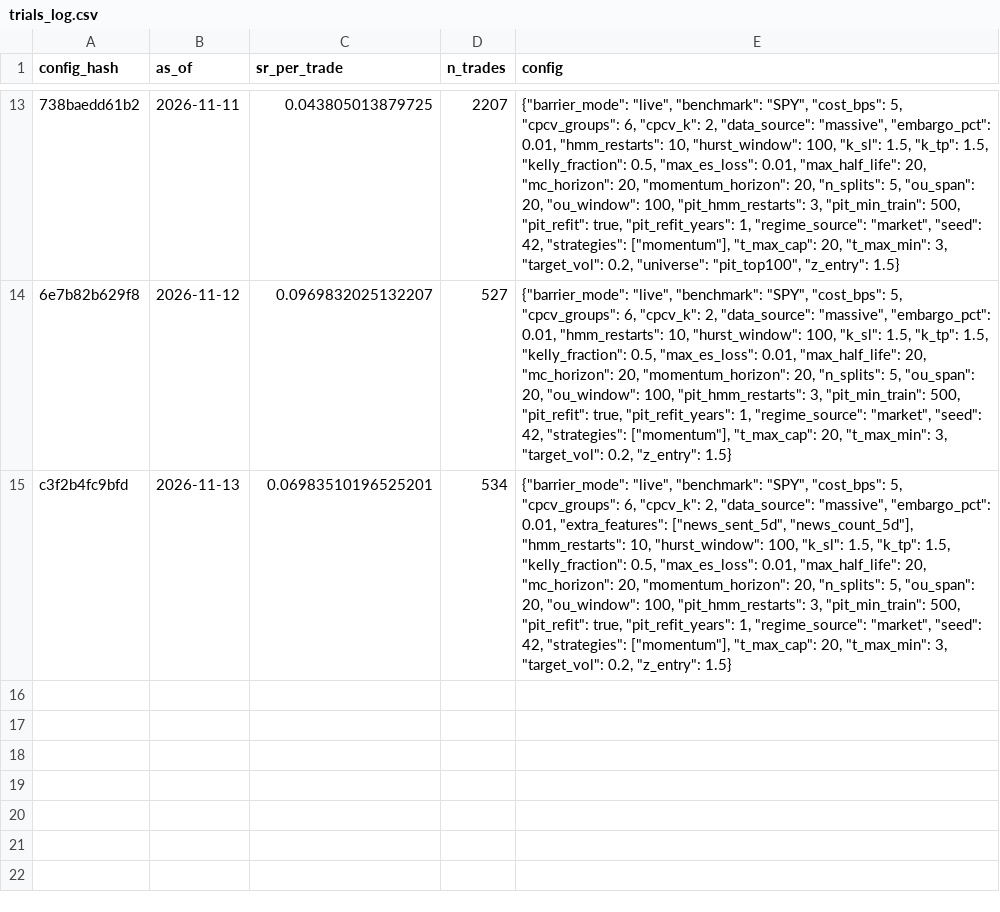
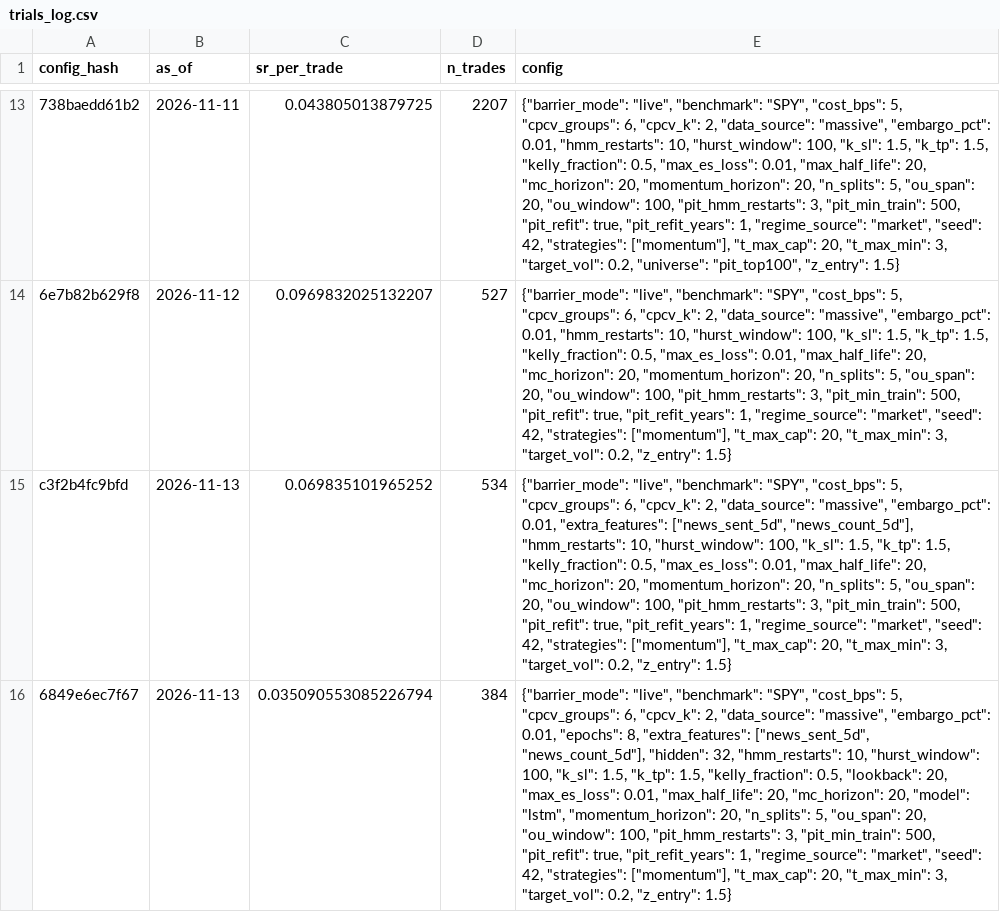
Before and after one commit to Pipe199x/StockSentinel, a CSV file: docs/data/history/trials_log.csv, drawn as a sheet; only a part is shown, gaps mark what is left out; the diff names each change by its address in the sheet, - before the commit and + after, or states it on an @@ line.

```diff
--- a/docs/data/history/trials_log.csv
+++ b/docs/data/history/trials_log.csv
-C15 (sr_per_trade): 0.06983510196525201
+C15 (sr_per_trade): 0.069835101965252
+row 16: 6849e6ec7f67 | 2026-11-13 | 0.035090553085226794 | 384 | {"barrier_mode": "live", "benchmark": "SPY", "cost_bps": 5, "cpcv_groups": 6, "cpcv_k": 2, "data_source": "massive", "embargo_pct": 0.01, "epochs": 8, "extra_features": ["news_sent_5d", "news_count_5d"], "hidden": 32, "hmm_restarts": 10, "hurst_window": 100, "k_sl": 1.5, "k_tp": 1.5, "kelly_fraction": 0.5, "lookback": 20, "max_es_loss": 0.01, "max_half_life": 20, "mc_horizon": 20, "model": "lstm", "momentum_horizon": 20, "n_splits": 5, "ou_span": 20, "ou_window": 100, "pit_hmm_restarts": 3, "pit_min_train": 500, "pit_refit": true, "pit_refit_years": 1, "regime_source": "market", "seed": 42, "strategies": ["momentum"], "t_max_cap": 20, "t_max_min": 3, "target_vol": 0.2, "z_entry": 1.5}
```
Also changed, not shown: 1 other file.
